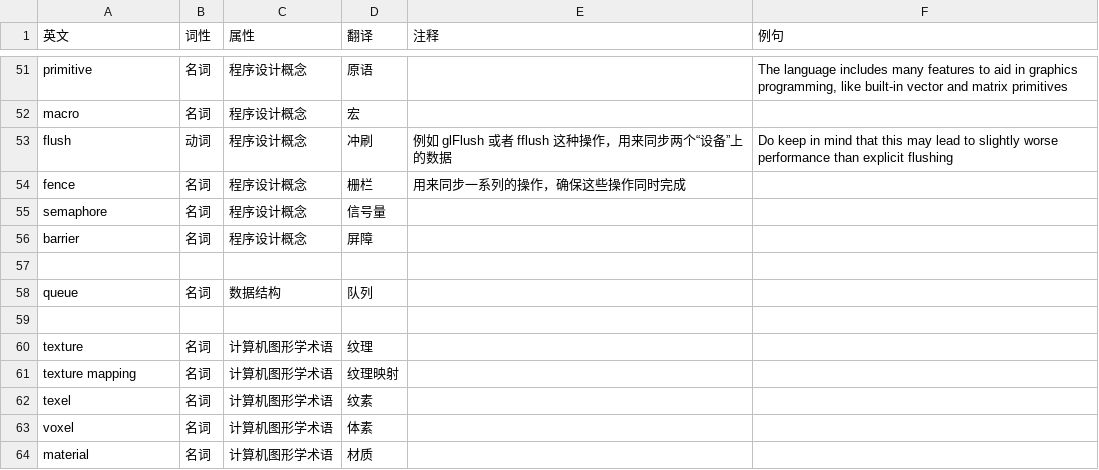
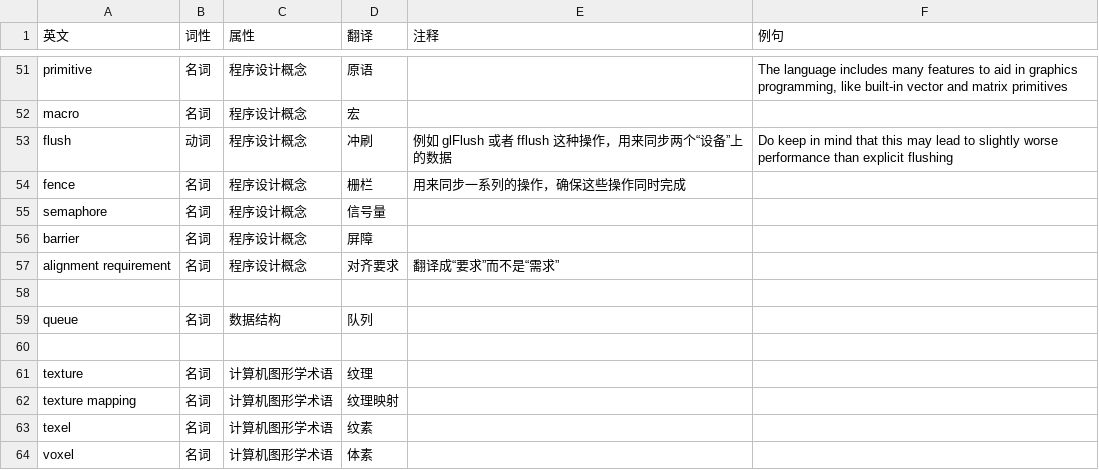
Before and after one commit to chuigda/Vulkan-Tutorial-Rust-CN, a CSV file: TERMINOLOGY.csv, drawn as a sheet; only a part is shown, gaps mark what is left out; the shorter side is filled out with more unchanged rows.

```diff
--- a/TERMINOLOGY.csv
+++ b/TERMINOLOGY.csv
@@ -56,2 +56,3 @@ semaphore,名词,程序设计概念,信号量,,,
 barrier,名词,程序设计概念,屏障,,,
+alignment requirement,名词,程序设计概念,对齐要求,翻译成“要求”而不是“需求”,,
 ,,,,,,
```
Also changed, not shown: 2 other files.
